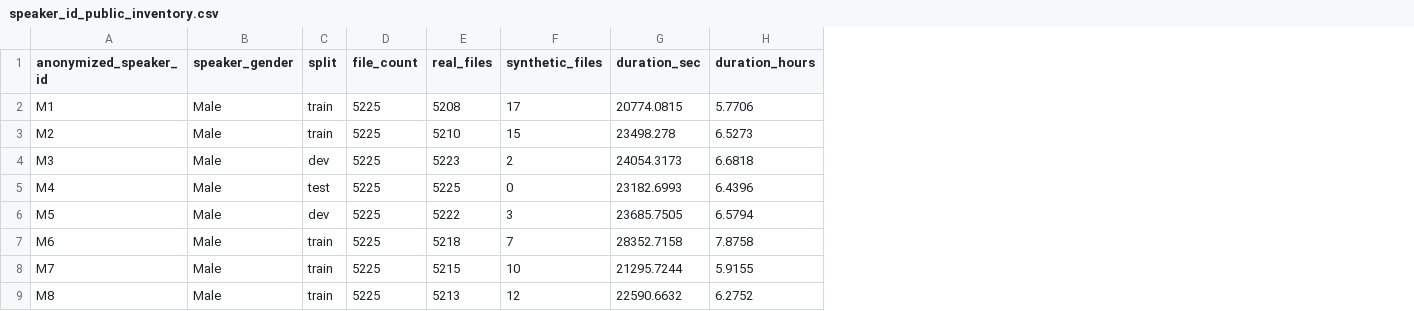
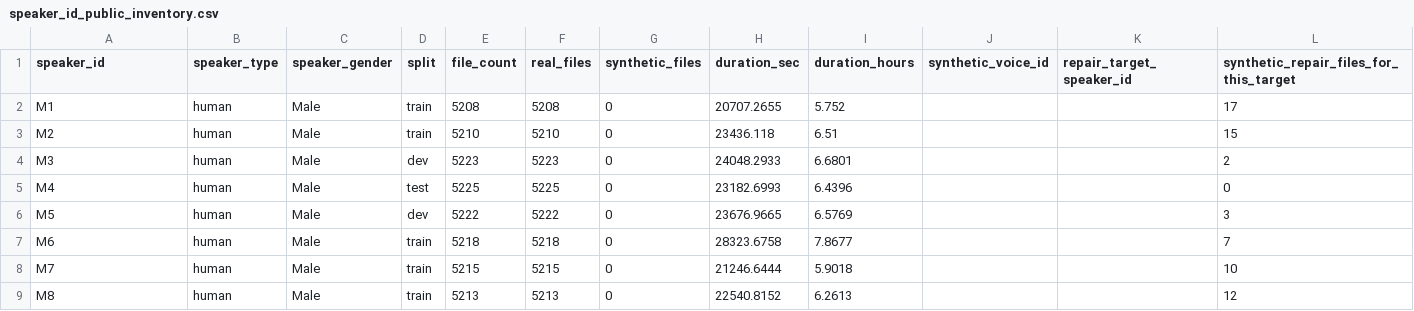
Before and after one commit to RatnaAtika/Indonesian-ASR-11-Class-Dataset, a CSV file: Report_paper_9model/hf_anonymization/speaker_id_public_inventory.csv, drawn as a sheet; only a part is shown; addresses are those after the commit; the diff covers the shown part only; the diff names each change by its address in the sheet, - before the commit and + after, or states it on an @@ line.

Commit message:
docs(paper): distinguish synthetic speaker IDs for HF

```diff
--- a/Report_paper_9model/hf_anonymization/speaker_id_public_inventory.csv
+++ b/Report_paper_9model/hf_anonymization/speaker_id_public_inventory.csv
+column B (speaker_type), rows 2-9: all human
+column J (synthetic_voice_id), empty
+column K (repair_target_speaker_id), empty
+column L, rows 1-9: synthetic_repair_files_for_this_target | 17 | 15 | 2 | 0 | 3 | 7 | 10 | 12
-A1: anonymized_speaker_id
+A1: speaker_id
-E2 (file_count): 5225
+E2 (file_count): 5208
-G2 (synthetic_files): 17
+G2 (synthetic_files): 0
-H2 (duration_sec): 20774.0815
+H2 (duration_sec): 20707.2655
-I2 (duration_hours): 5.7706
+I2 (duration_hours): 5.752
-E3 (file_count): 5225
+E3 (file_count): 5210
-G3 (synthetic_files): 15
+G3 (synthetic_files): 0
-H3 (duration_sec): 23498.278
+H3 (duration_sec): 23436.118
-I3 (duration_hours): 6.5273
+I3 (duration_hours): 6.51
-E4 (file_count): 5225
+E4 (file_count): 5223
-G4 (synthetic_files): 2
+G4 (synthetic_files): 0
-H4 (duration_sec): 24054.3173
+H4 (duration_sec): 24048.2933
-I4 (duration_hours): 6.6818
+I4 (duration_hours): 6.6801
-E6 (file_count): 5225
+E6 (file_count): 5222
-G6 (synthetic_files): 3
+G6 (synthetic_files): 0
-H6 (duration_sec): 23685.7505
+H6 (duration_sec): 23676.9665
-I6 (duration_hours): 6.5794
+I6 (duration_hours): 6.5769
-E7 (file_count): 5225
+E7 (file_count): 5218
-G7 (synthetic_files): 7
+G7 (synthetic_files): 0
-H7 (duration_sec): 28352.7158
+H7 (duration_sec): 28323.6758
-I7 (duration_hours): 7.8758
+I7 (duration_hours): 7.8677
-E8 (file_count): 5225
+E8 (file_count): 5215
-G8 (synthetic_files): 10
+G8 (synthetic_files): 0
-H8 (duration_sec): 21295.7244
+H8 (duration_sec): 21246.6444
-I8 (duration_hours): 5.9155
+I8 (duration_hours): 5.9018
-E9 (file_count): 5225
+E9 (file_count): 5213
-G9 (synthetic_files): 12
+G9 (synthetic_files): 0
-H9 (duration_sec): 22590.6632
+H9 (duration_sec): 22540.8152
-I9 (duration_hours): 6.2752
+I9 (duration_hours): 6.2613
```
Also changed, not shown: 2 added rows and 44 edited cells elsewhere in this file, 7 other files.
